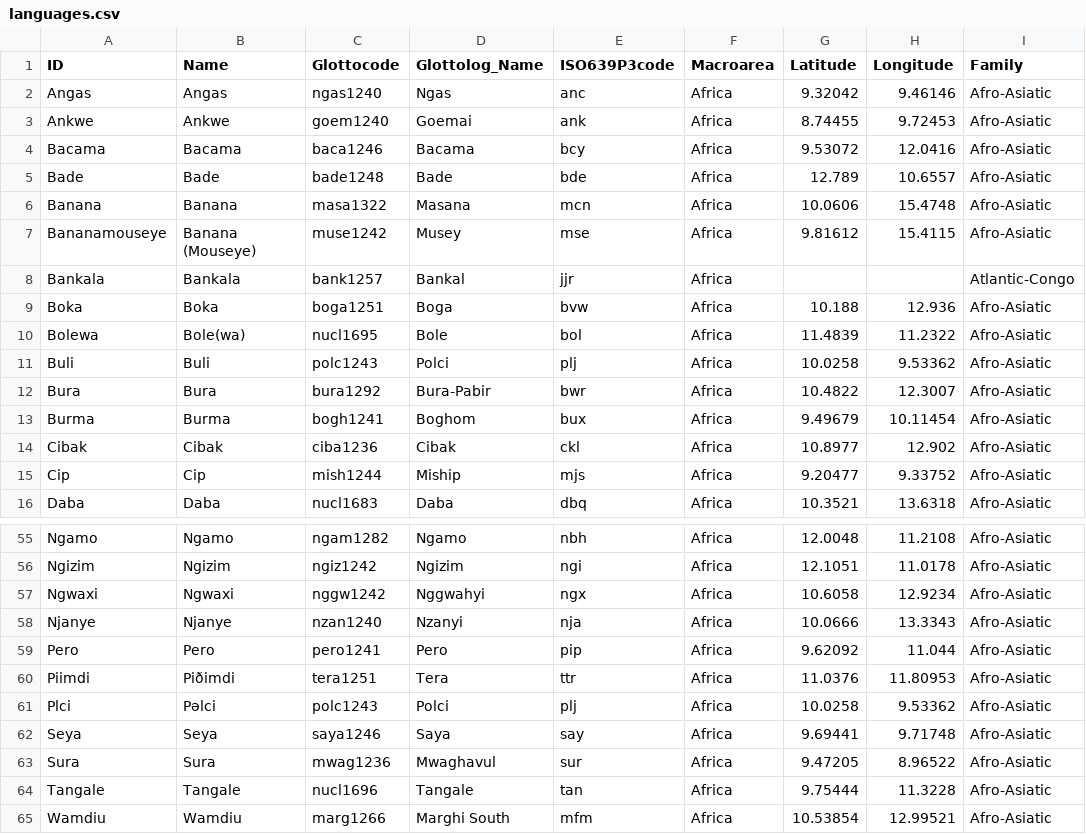
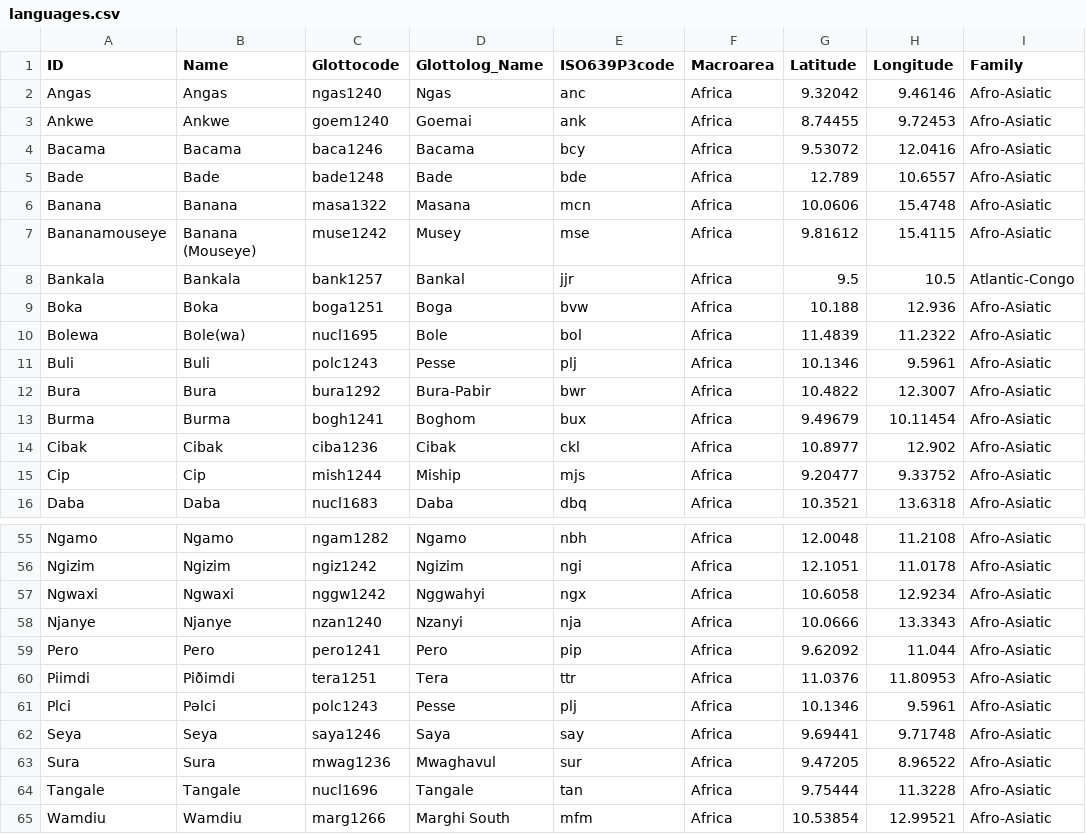
Before and after one commit to lexibank/kraftchadic, a CSV file: cldf/languages.csv, drawn as a sheet; only a part is shown, gaps mark what is left out.

```diff
--- a/cldf/languages.csv
+++ b/cldf/languages.csv
@@ -7,6 +7,6 @@ Banana,Banana,masa1322,Masana,mcn,Africa,10.0606,15.4748,Afro-Asiatic
 Bananamouseye,Banana (Mouseye),muse1242,Musey,mse,Africa,9.81612,15.4115,Afro-Asiatic
-Bankala,Bankala,bank1257,Bankal,jjr,Africa,,,Atlantic-Congo
+Bankala,Bankala,bank1257,Bankal,jjr,Africa,9.5,10.5,Atlantic-Congo
 Boka,Boka,boga1251,Boga,bvw,Africa,10.188,12.936,Afro-Asiatic
 Bolewa,Bole(wa),nucl1695,Bole,bol,Africa,11.4839,11.2322,Afro-Asiatic
-Buli,Buli,polc1243,Polci,plj,Africa,10.0258,9.53362,Afro-Asiatic
+Buli,Buli,polc1243,Pesse,plj,Africa,10.1346,9.5961,Afro-Asiatic
 Bura,Bura,bura1292,Bura-Pabir,bwr,Africa,10.4822,12.3007,Afro-Asiatic
@@ -60,3 +60,3 @@ Pero,Pero,pero1241,Pero,pip,Africa,9.62092,11.044,Afro-Asiatic
 Piimdi,Piðimdi,tera1251,Tera,ttr,Africa,11.0376,11.80953,Afro-Asiatic
-Plci,Pəlci,polc1243,Polci,plj,Africa,10.0258,9.53362,Afro-Asiatic
+Plci,Pəlci,polc1243,Pesse,plj,Africa,10.1346,9.5961,Afro-Asiatic
 Seya,Seya,saya1246,Saya,say,Africa,9.69441,9.71748,Afro-Asiatic
```
Also changed, not shown: 9 other files.
